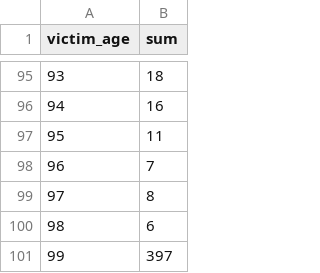
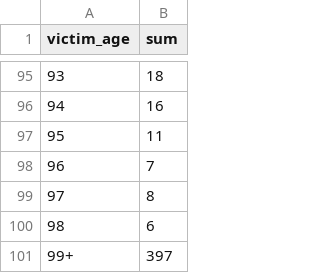
Before and after one commit to lyt-wcl/-js, a CSV file: public/受害者年龄分布.csv, drawn as a sheet; only a part is shown, gaps mark what is left out.

```diff
--- a/public/受害者年龄分布.csv
+++ b/public/受害者年龄分布.csv
@@ -100,2 +100,2 @@ victim_age,sum
 98,6
-99,397
+99+,397
```
Also changed, not shown: 8 other files.
